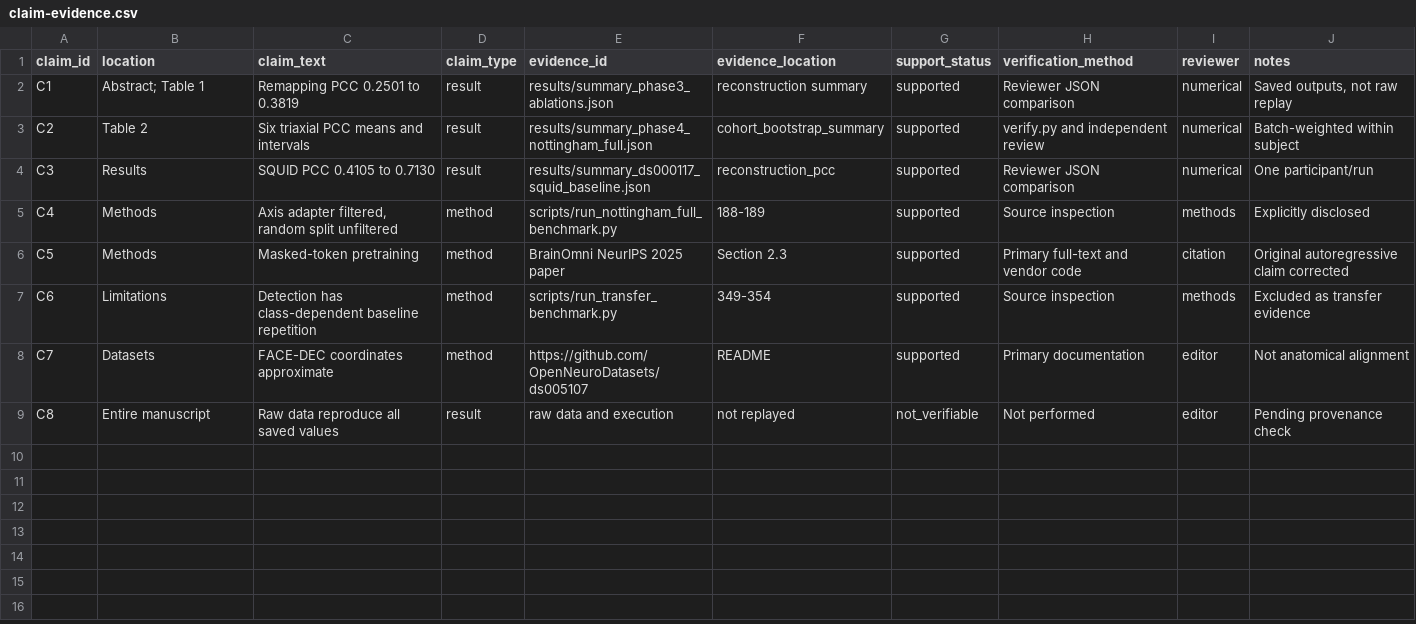
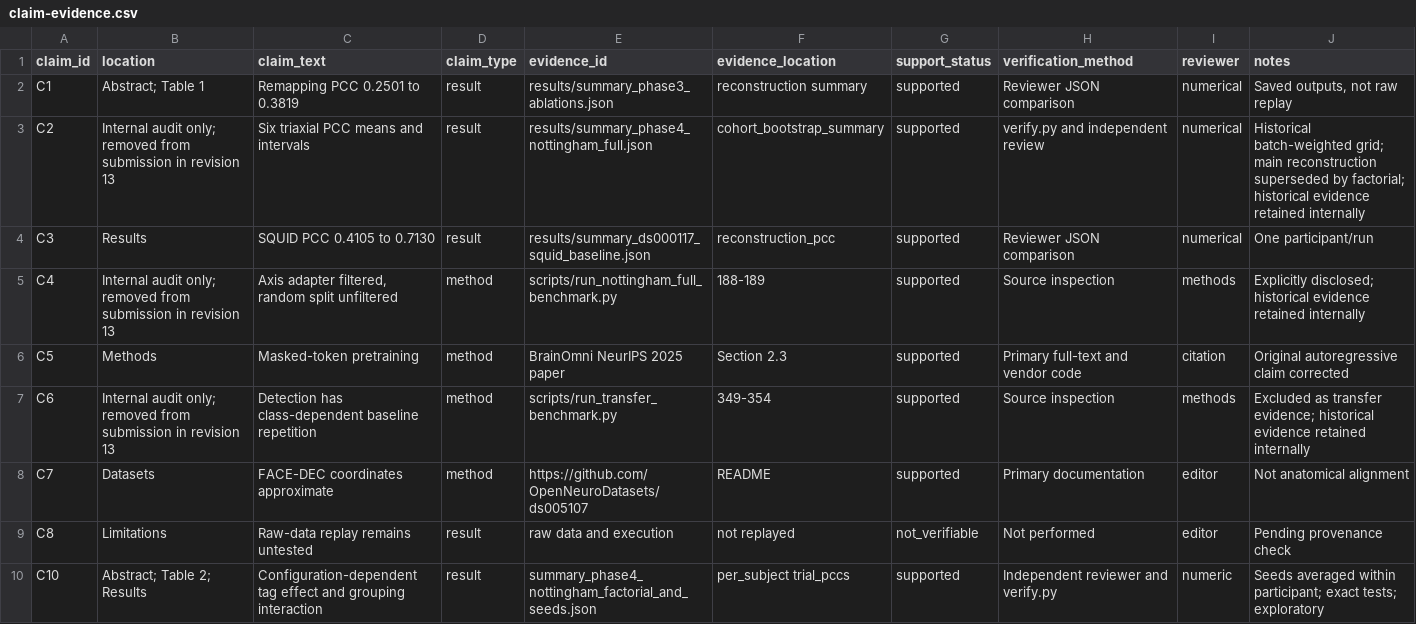
Before and after one commit to samerzumot/opm-bridge, a CSV file: paper/neuroai2027/audit/claim-evidence.csv, drawn as a sheet; only a part is shown; the diff covers the shown part only.

```diff
--- a/paper/neuroai2027/audit/claim-evidence.csv
+++ b/paper/neuroai2027/audit/claim-evidence.csv
@@ -2,8 +2,9 @@ claim_id,location,claim_text,claim_type,evidence_id,evidence_location,support_st
 C1,Abstract; Table 1,Remapping PCC 0.2501 to 0.3819,result,results/summary_phase3_ablations.json,reconstruction summary,supported,Reviewer JSON comparison,numerical,"Saved outputs, not raw replay"
-C2,Table 2,Six triaxial PCC means and intervals,result,results/summary_phase4_nottingham_full.json,cohort_bootstrap_summary,supported,verify.py and independent review,numerical,Batch-weighted within subject
+C2,Internal audit only; removed from submission in revision 13,Six triaxial PCC means and intervals,result,results/summary_phase4_nottingham_full.json,cohort_bootstrap_summary,supported,verify.py and independent review,numerical,Historical batch-weighted grid; main reconstruction superseded by factorial; historical evidence retained internally
 C3,Results,SQUID PCC 0.4105 to 0.7130,result,results/summary_ds000117_squid_baseline.json,reconstruction_pcc,supported,Reviewer JSON comparison,numerical,One participant/run
-C4,Methods,"Axis adapter filtered, random split unfiltered",method,scripts/run_nottingham_full_benchmark.py,188-189,supported,Source inspection,methods,Explicitly disclosed
+C4,Internal audit only; removed from submission in revision 13,"Axis adapter filtered, random split unfiltered",method,scripts/run_nottingham_full_benchmark.py,188-189,supported,Source inspection,methods,Explicitly disclosed; historical evidence retained internally
 C5,Methods,Masked-token pretraining,method,BrainOmni NeurIPS 2025 paper,Section 2.3,supported,Primary full-text and vendor code,citation,Original autoregressive claim corrected
-C6,Limitations,Detection has class-dependent baseline repetition,method,scripts/run_transfer_benchmark.py,349-354,supported,Source inspection,methods,Excluded as transfer evidence
+C6,Internal audit only; removed from submission in revision 13,Detection has class-dependent baseline repetition,method,scripts/run_transfer_benchmark.py,349-354,supported,Source inspection,methods,Excluded as transfer evidence; historical evidence retained internally
 C7,Datasets,FACE-DEC coordinates approximate,method,https://github.com/OpenNeuroDatasets/ds005107,README,supported,Primary documentation,editor,Not anatomical alignment
-C8,Entire manuscript,Raw data reproduce all saved values,result,raw data and execution,not replayed,not_verifiable,Not performed,editor,Pending provenance check
+C8,Limitations,Raw-data replay remains untested,result,raw data and execution,not replayed,not_verifiable,Not performed,editor,Pending provenance check
+C10,Abstract; Table 2; Results,Configuration-dependent tag effect and grouping interaction,result,summary_phase4_nottingham_factorial_and_seeds.json,per_subject trial_pccs,supported,Independent reviewer and verify.py,numeric,Seeds averaged within participant; exact tests; exploratory
```
Also changed, not shown: 7 added rows elsewhere in this file, paper/neuroai2027/audit/issue-ledger.csv, 30 other files.
